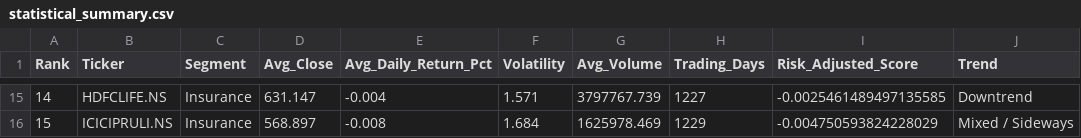
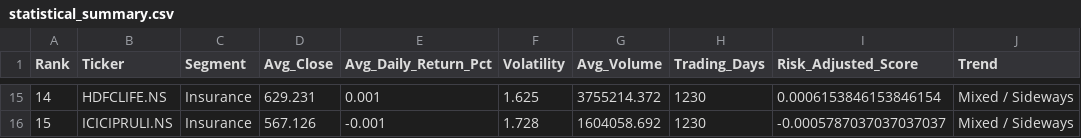
Before and after one commit to veenacareer26/MAIN_PROJECT-Financial-Sector-Stock-Market-Analytics, a CSV file: statistical_summary.csv, drawn as a sheet; only a part is shown, gaps mark what is left out; the diff covers the shown part only.

```diff
--- a/statistical_summary.csv
+++ b/statistical_summary.csv
@@ -15,2 +15,2 @@ Rank,Ticker,Segment,Avg_Close,Avg_Daily_Return_Pct,Volatility,Avg_Volume,Trading
-14,HDFCLIFE.NS,Insurance,631.147,-0.004,1.571,3797767.739,1227,-0.0025461489497135585,Downtrend
-15,ICICIPRULI.NS,Insurance,568.897,-0.008,1.684,1625978.469,1229,-0.004750593824228029,Mixed / Sideways
+14,HDFCLIFE.NS,Insurance,629.231,0.001,1.625,3755214.372,1230,0.0006153846153846154,Mixed / Sideways
+15,ICICIPRULI.NS,Insurance,567.126,-0.001,1.728,1604058.692,1230,-0.0005787037037037037,Mixed / Sideways
```
Also changed, not shown: 96 edited cells elsewhere in this file.
